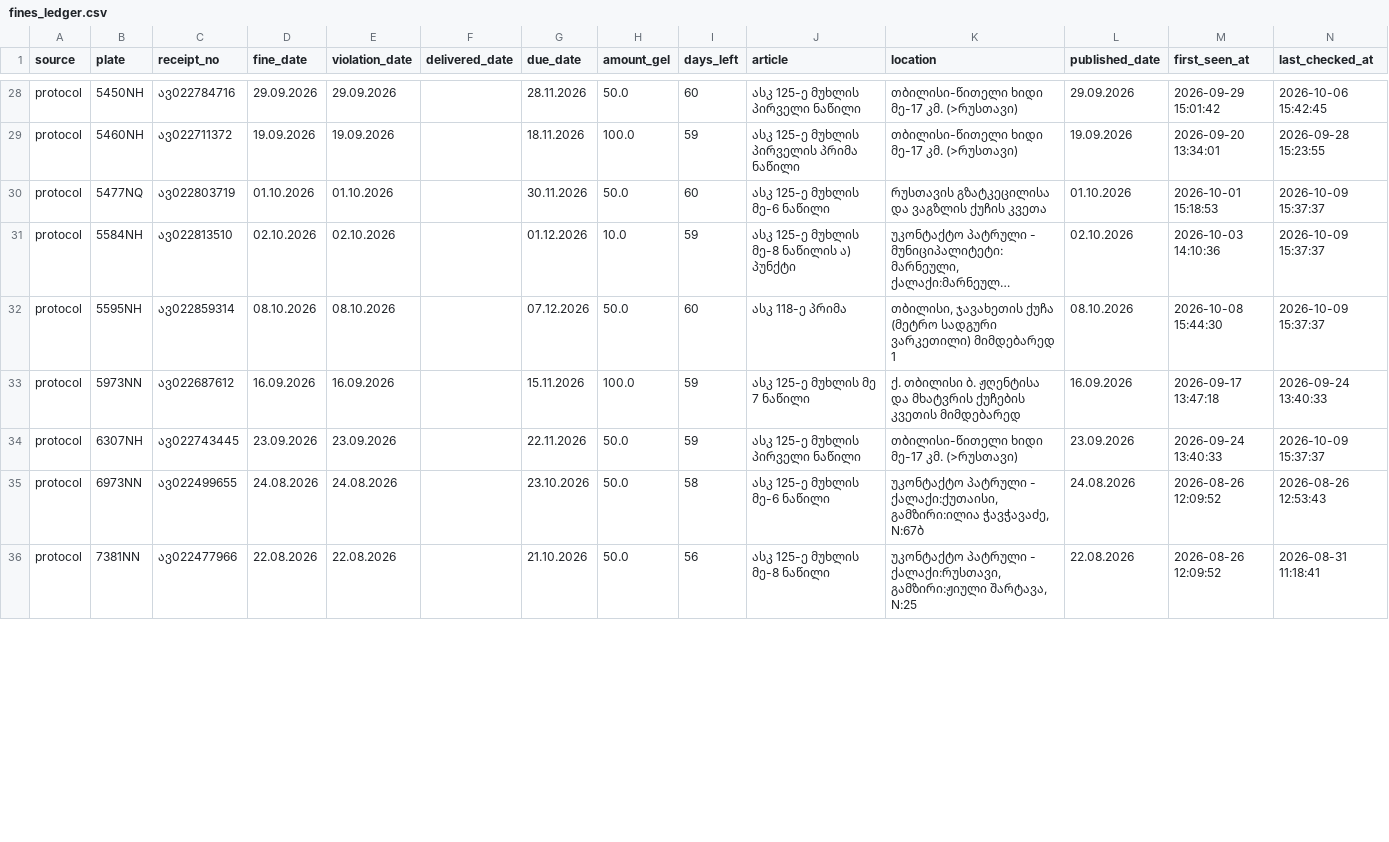
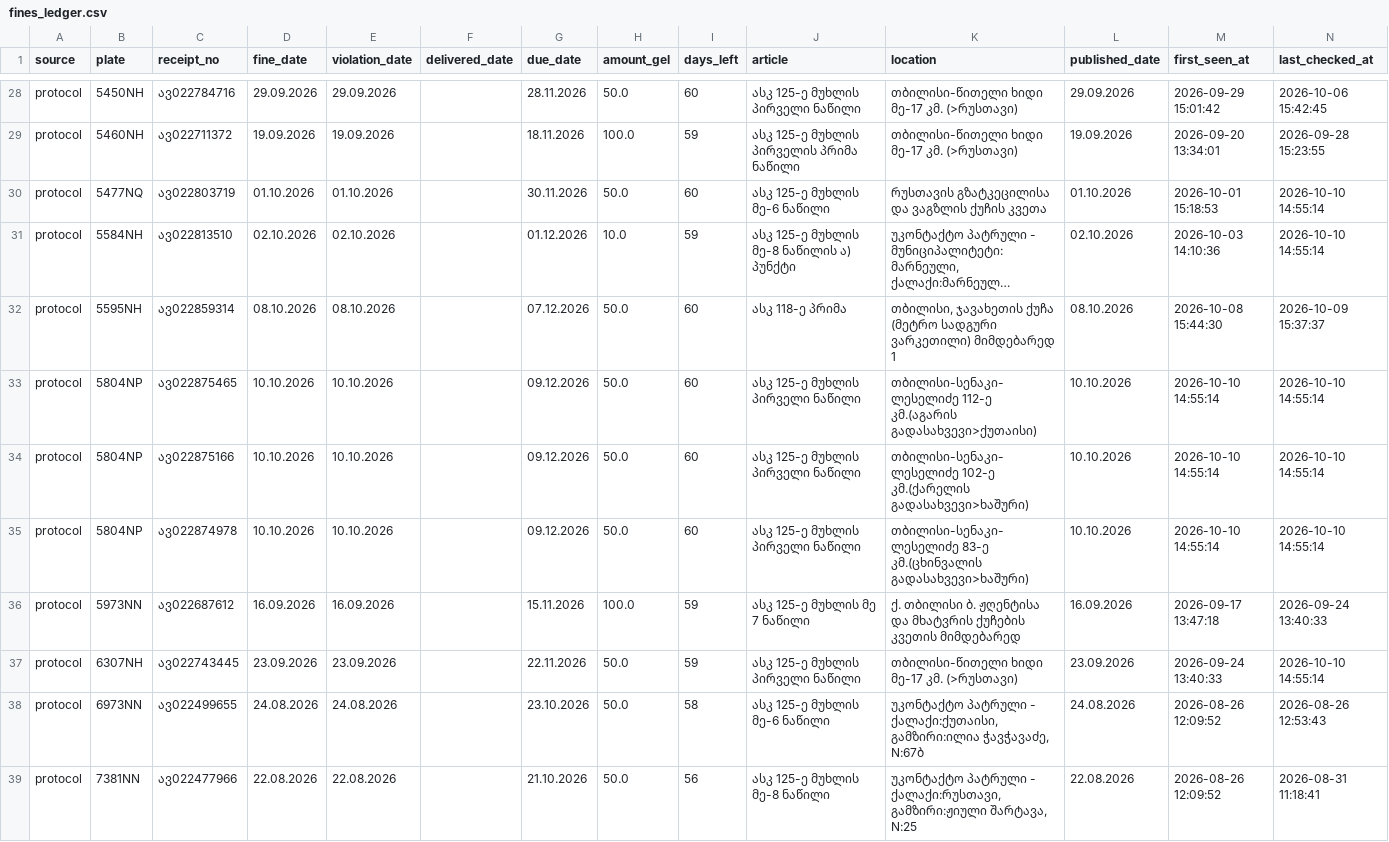
Before and after one commit to scythhe/car_fines, a CSV file: fines_ledger.csv, drawn as a sheet; only a part is shown, gaps mark what is left out; long unchanged cells end in …; addresses are those after the commit; the diff covers the shown part only; the diff names each change by its address in the sheet, - before the commit and + after, or states it on an @@ line.

```diff
--- a/fines_ledger.csv
+++ b/fines_ledger.csv
-N30:N31 (last_checked_at): 2026-10-09 15:37:37
+N30:N31 (last_checked_at): 2026-10-10 14:55:14
+row 33: protocol | 5804NP | ავ022875465 | 10.10.2026 | 10.10.2026 |  | 09.12.2026 | 50.0 | 60 | ასკ 125-ე მუხლის პირველი ნაწილი | თბილისი-სენაკი-ლესელიძე 112-ე კმ.(აგარის გადასახვევი>ქუთაისი) | 10.10.2026 | 2026-10-10 14:55:14 | 2026-10-10 14:55:14
+row 34: protocol | 5804NP | ავ022875166 | 10.10.2026 | 10.10.2026 |  | 09.12.2026 | 50.0 | 60 | ასკ 125-ე მუხლის პირველი ნაწილი | თბილისი-სენაკი-ლესელიძე 102-ე კმ.(ქარელის გადასახვევი>ხაშური) | 10.10.2026 | 2026-10-10 14:55:14 | 2026-10-10 14:55:14
+row 35: protocol | 5804NP | ავ022874978 | 10.10.2026 | 10.10.2026 |  | 09.12.2026 | 50.0 | 60 | ასკ 125-ე მუხლის პირველი ნაწილი | თბილისი-სენაკი-ლესელიძე 83-ე კმ.(ცხინვალის გადასახვევი>ხაშური) | 10.10.2026 | 2026-10-10 14:55:14 | 2026-10-10 14:55:14
-N37 (last_checked_at): 2026-10-09 15:37:37
+N37 (last_checked_at): 2026-10-10 14:55:14
```
Also changed, not shown: 10 edited cells elsewhere in this file, check_log.csv.
